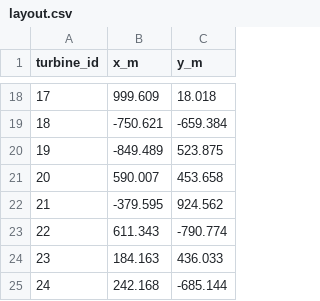
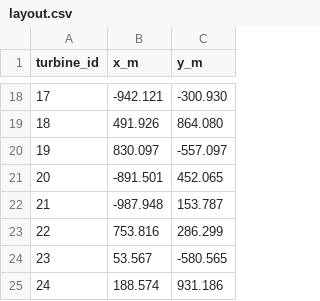
Before and after one commit to prince197/Figures_QASSA_WFLOP, a CSV file: tasks/mathematical-sciences/applied-mathematics/wind-layout-yield/authoring/evidence/shipped_layouts/ablation_mast_only/layout.csv, drawn as a sheet; only a part is shown, gaps mark what is left out; the diff covers the shown part only.

```diff
--- a/tasks/mathematical-sciences/applied-mathematics/wind-layout-yield/authoring/evidence/shipped_layouts/ablation_mast_only/layout.csv
+++ b/tasks/mathematical-sciences/applied-mathematics/wind-layout-yield/authoring/evidence/shipped_layouts/ablation_mast_only/layout.csv
@@ -18,8 +18,8 @@ turbine_id,x_m,y_m
-17,999.609,18.018
-18,-750.621,-659.384
-19,-849.489,523.875
-20,590.007,453.658
-21,-379.595,924.562
-22,611.343,-790.774
-23,184.163,436.033
-24,242.168,-685.144
+17,-942.121,-300.930
+18,491.926,864.080
+19,830.097,-557.097
+20,-891.501,452.065
+21,-987.948,153.787
+22,753.816,286.299
+23,53.567,-580.565
+24,188.574,931.186
```
Also changed, not shown: 32 edited cells elsewhere in this file, tasks/mathematical-sciences/applied-mathematics/wind-layout-yield/authoring/evidence/shipped_layouts/ablation_avg_cups/layout.csv, tasks/mathematical-sciences/applied-mathematics/wind-layout-yield/authoring/evidence/shipped_layouts/ablation_no_homog/layout.csv, 44 other files.
